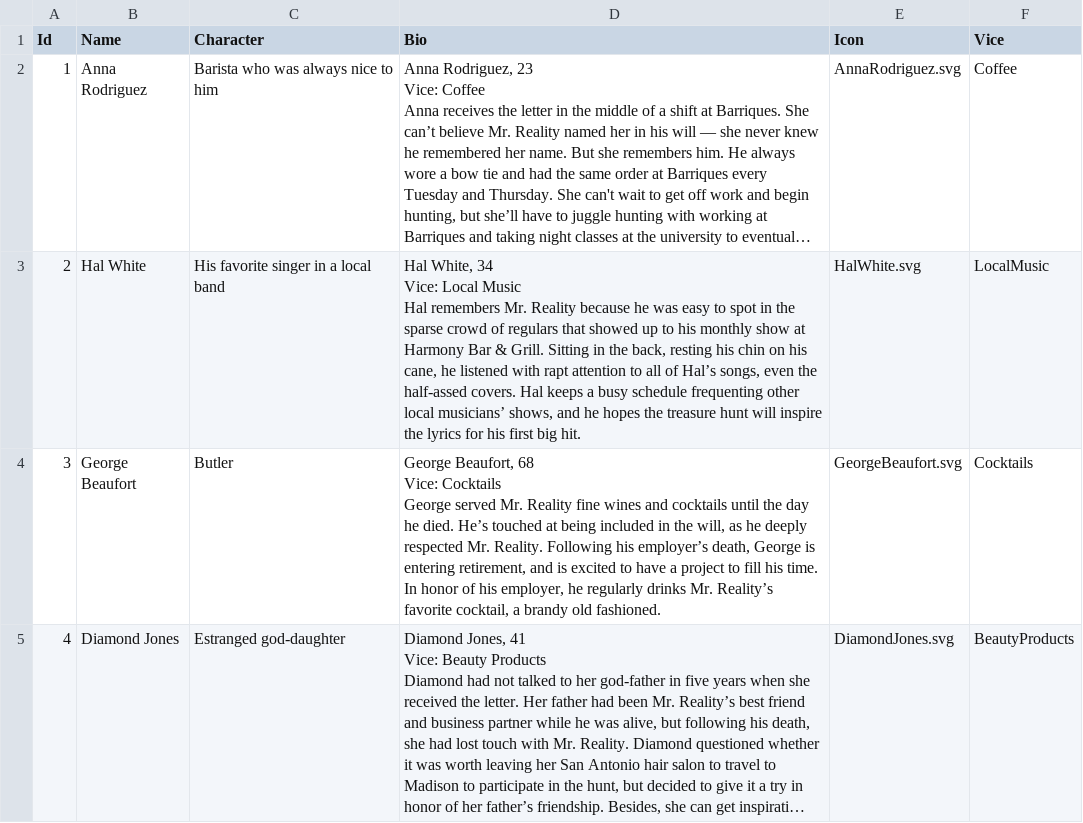
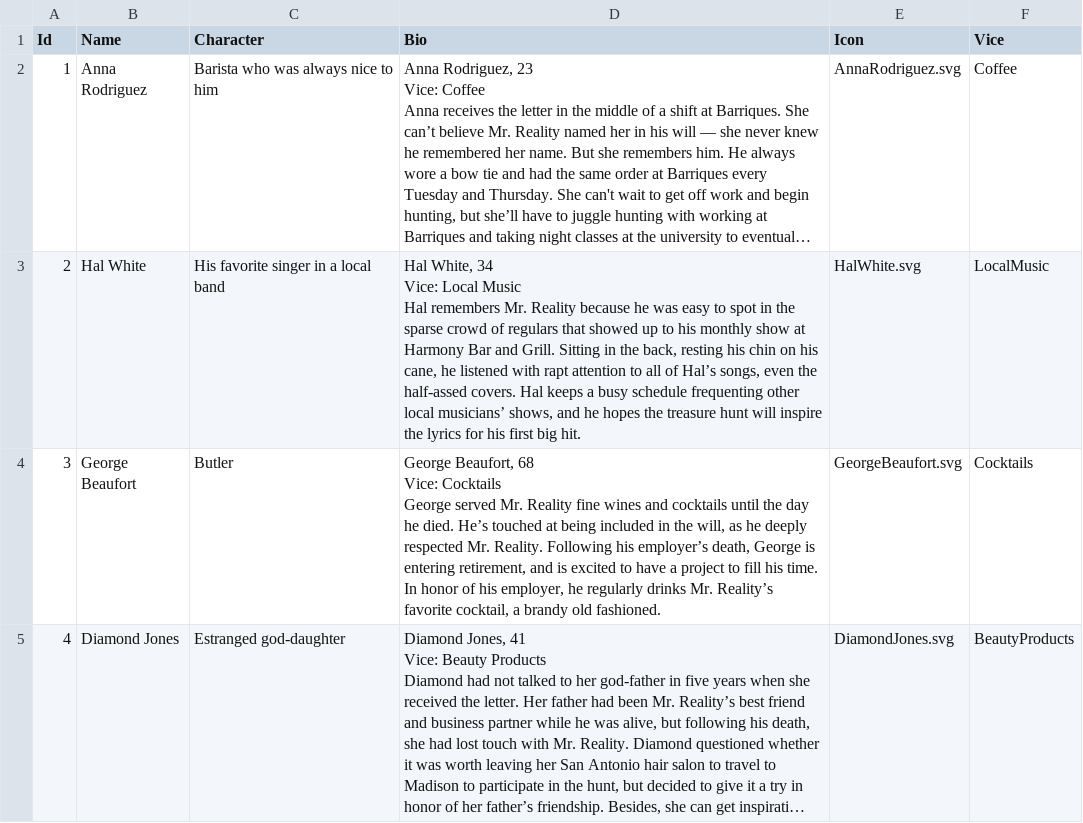
Before and after one commit to Afreen04/upNoted, a CSV file: ChameleonCodeSDK/GoogleData/ExampleData/CharacterTemplate.csv, drawn as a sheet; only a part is shown; long unchanged cells end in …; the diff names each change by its address in the sheet, - before the commit and + after, or states it on an @@ line.

```diff
--- a/ChameleonCodeSDK/GoogleData/ExampleData/CharacterTemplate.csv
+++ b/ChameleonCodeSDK/GoogleData/ExampleData/CharacterTemplate.csv
-D3 (Bio): …Harmony Bar & Grill. Sitting…
+D3 (Bio): …Harmony Bar and Grill. Sitting…
```
Also changed, not shown: 9 other files.
